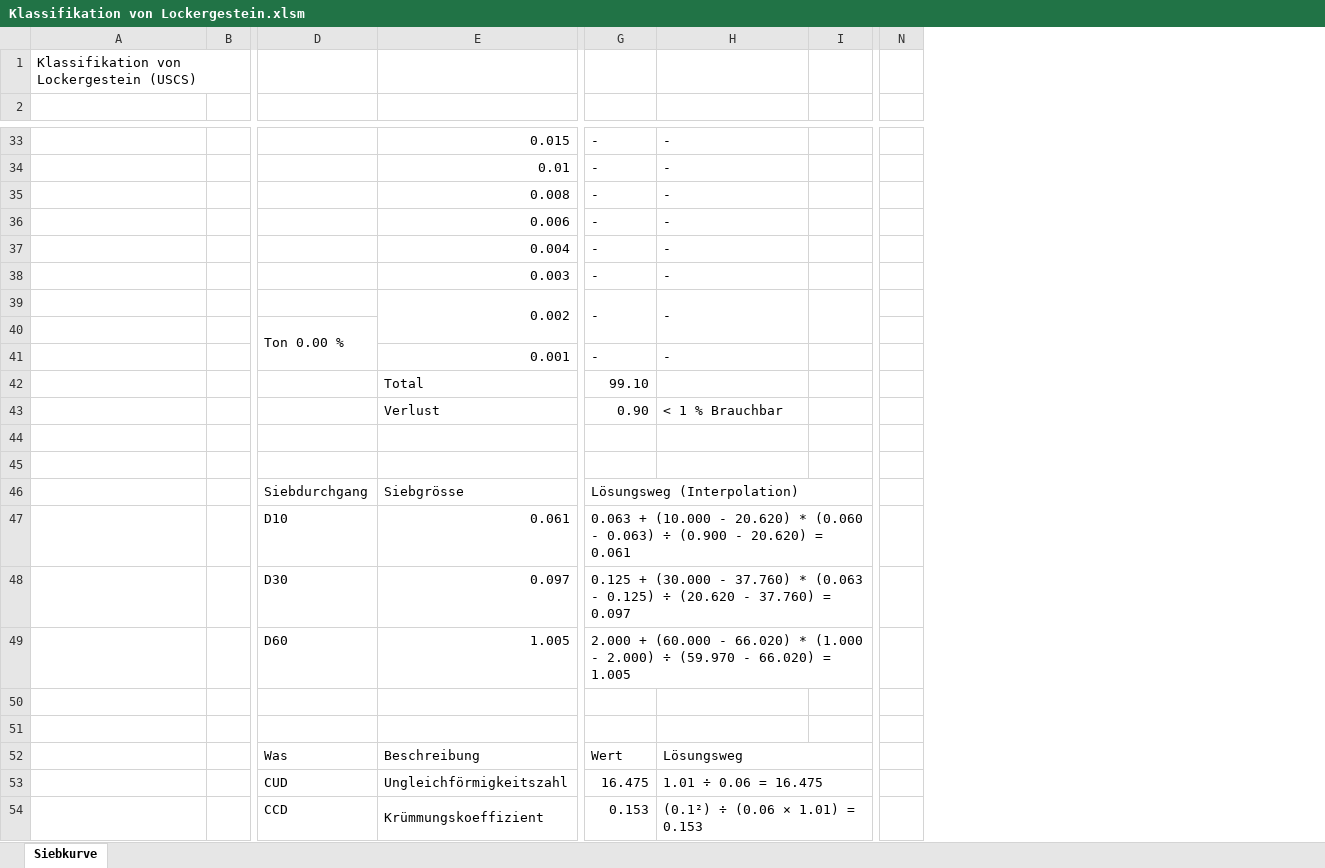
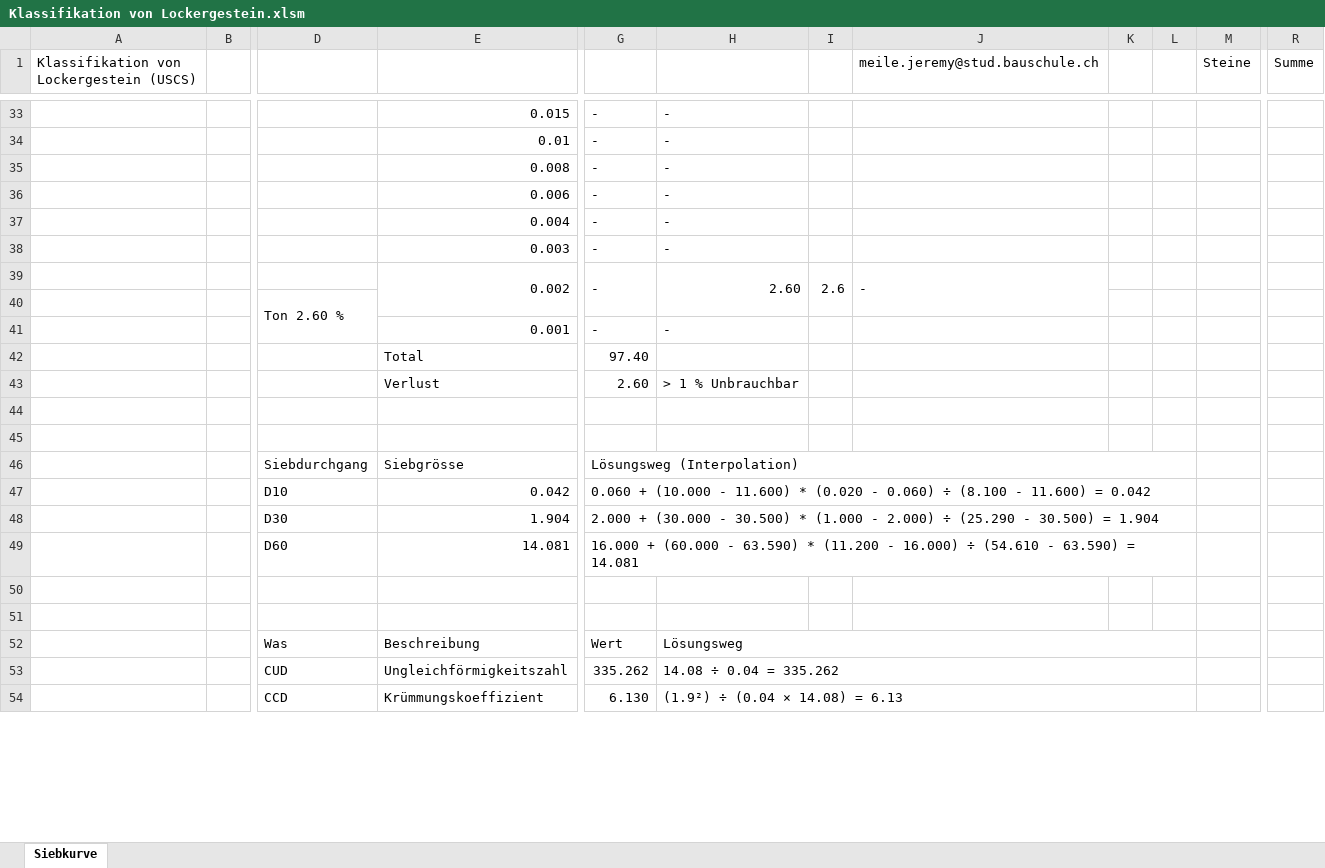
Before and after one commit to Oroxzy/Berechnungshilfen, an Excel workbook: Excel/GB Grundbau/Klassifikation von Lockergestein.xlsm, sheet Siebkurve, drawn as a sheet; only a part is shown, gaps mark what is left out; values as stored, in another font and other column widths than the file's, no cell formats; charts and pictures and conditional formats not drawn; removed rows and columns are numbered as before the commit, all else as after; rows hold the shown columns only; the diff covers the shown part only; the diff names each change by its address in the sheet, - before the commit and + after, or states it on an @@ line.

Commit message:
Update Klassifikation von Lockergestein.xlsm

```diff
--- a/Excel/GB Grundbau/Klassifikation von Lockergestein.xlsm (sheet Siebkurve)
+++ b/Excel/GB Grundbau/Klassifikation von Lockergestein.xlsm (sheet Siebkurve)
-column B, empty
+column B, empty
+column I, row 39: 2.6
+column J (meile.jeremy@stud.bauschule.ch), row 39: -
+column K, empty
+column L, empty
-column N, empty
+column R (Summe), empty
-row 1: Klassifikation von Lockergestein (USCS)
-row 1: (empty)
+row 1: Klassifikation von Lockergestein (USCS) |  |  |  |  |  |  | meile.jeremy@stud.bauschule.ch |  |  | Steine | Summe
-H39: -
+H39: 2.60
-I39:I40 merged
-D40: Ton 0.00 %
+D40: Ton 2.60 %
-row 42:  |  |  | Total | 99.10
-row 43:  |  |  | Verlust | 0.90 | < 1 % Brauchbar
+row 42:  |  |  | Total | 97.40
+row 43:  |  |  | Verlust | 2.60 | > 1 % Unbrauchbar
-G46:L46 merged
+G46:L46 merged
-E47: 0.061
+E47: 0.042
-G47: 0.063 + (10.000 - 20.620) * (0.060 - 0.063) ÷ (0.900 - 20.620) = 0.061
+G47: 0.060 + (10.000 - 11.600) * (0.020 - 0.060) ÷ (8.100 - 11.600) = 0.042
-G47:L47 merged
+G47:L47 merged
-E48: 0.097
+E48: 1.904
-G48: 0.125 + (30.000 - 37.760) * (0.063 - 0.125) ÷ (20.620 - 37.760) = 0.097
+G48: 2.000 + (30.000 - 30.500) * (1.000 - 2.000) ÷ (25.290 - 30.500) = 1.904
-G48:L48 merged
+G48:L48 merged
-E49: 1.005
+E49: 14.081
-G49: 2.000 + (60.000 - 66.020) * (1.000 - 2.000) ÷ (59.970 - 66.020) = 1.005
+G49: 16.000 + (60.000 - 63.590) * (11.200 - 16.000) ÷ (54.610 - 63.590) = 14.081
-G49:L49 merged
+G49:L49 merged
-H52:L52 merged
+H52:L52 merged
-G53: 16.475
+G53: 335.262
-H53: 1.01 ÷ 0.06 = 16.475
+H53: 14.08 ÷ 0.04 = 335.262
-H53:L53 merged
+H53:L53 merged
-G54: 0.153
+G54: 6.130
-H54: (0.1²) ÷ (0.06 × 1.01) = 0.153
+H54: (1.9²) ÷ (0.04 × 14.08) = 6.13
-H54:L54 merged
+H54:L54 merged
```
Also changed, not shown: 19 added rows, 18 removed rows, 12 edited cells and merged cells elsewhere in this sheet, cell formats, formulas that keep their value, charts or pictures.
